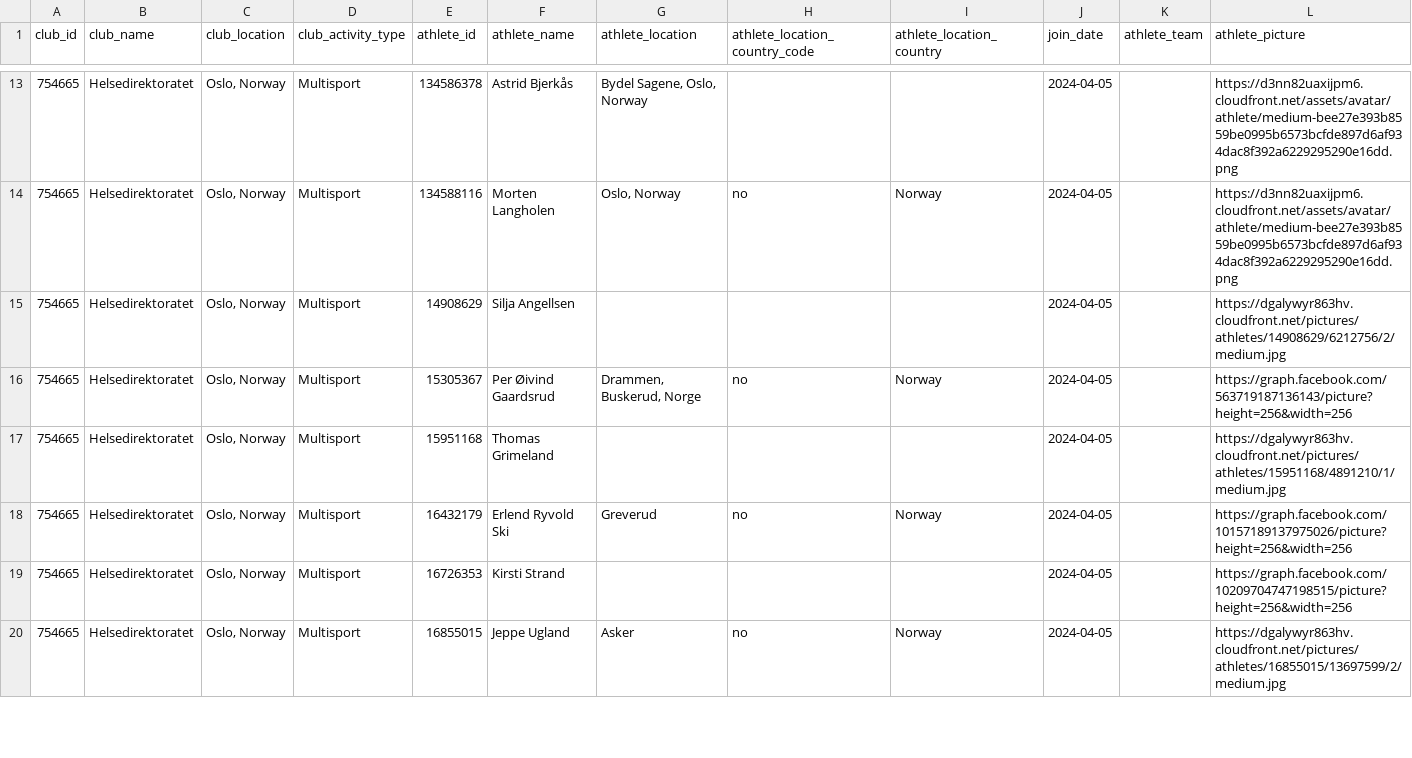
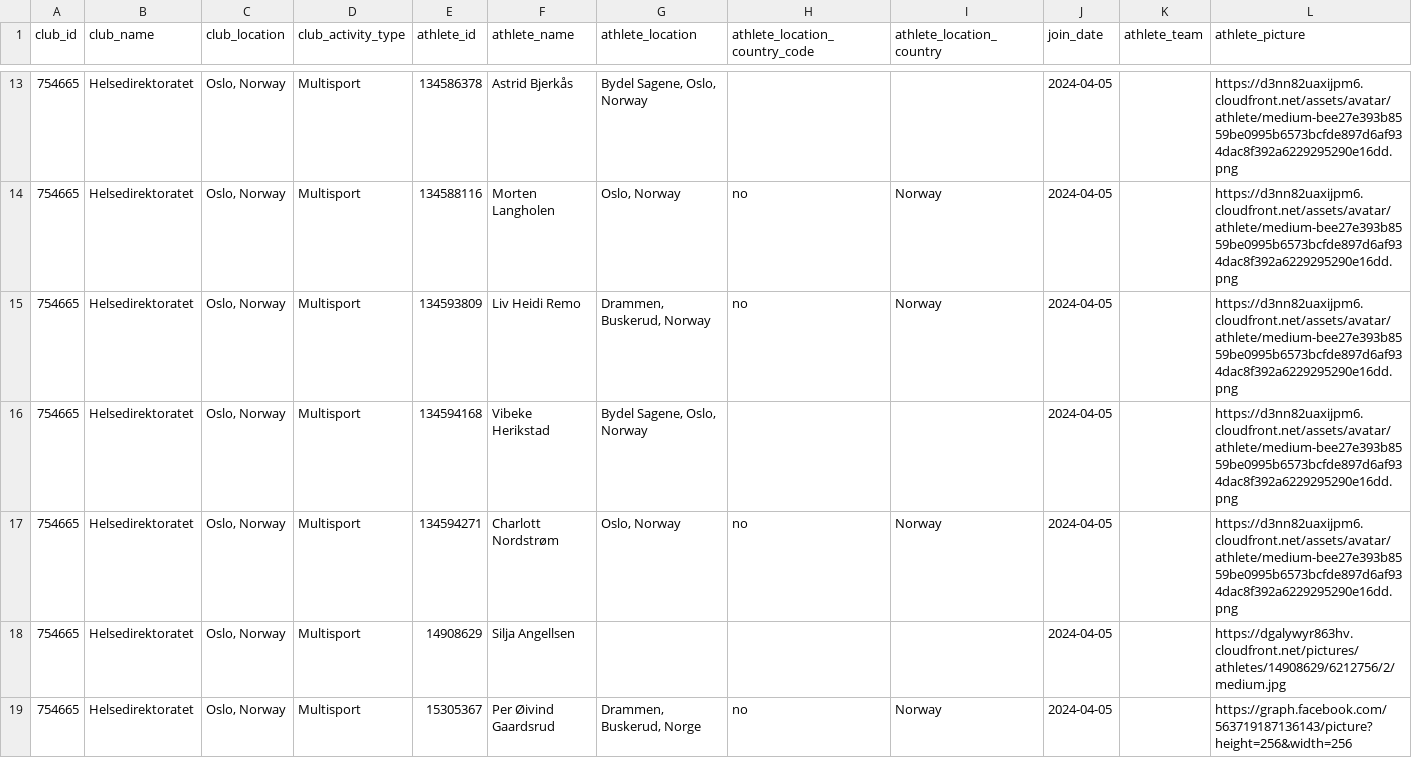
Before and after one commit to hdir/strava-club, a CSV file: data/skrap/club_members.csv, drawn as a sheet; only a part is shown, gaps mark what is left out; the shorter side is filled out with more unchanged rows; the diff covers the shown part only; the diff names each change by its address in the sheet, - before the commit and + after, or states it on an @@ line.

```diff
--- a/data/skrap/club_members.csv
+++ b/data/skrap/club_members.csv
+row 15: 754665 | Helsedirektoratet | Oslo, Norway | Multisport | 134593809 | Liv Heidi Remo | Drammen, Buskerud, Norway | no | Norway | 2024-04-05 |  | https://d3nn82uaxijpm6.cloudfront.net/assets/avatar/athlete/medium-bee27e393b8559be0995b6573bcfde897d6af934dac8f392a6229295290e16dd.png
+row 16: 754665 | Helsedirektoratet | Oslo, Norway | Multisport | 134594168 | Vibeke Herikstad | Bydel Sagene, Oslo, Norway |  |  | 2024-04-05 |  | https://d3nn82uaxijpm6.cloudfront.net/assets/avatar/athlete/medium-bee27e393b8559be0995b6573bcfde897d6af934dac8f392a6229295290e16dd.png
+row 17: 754665 | Helsedirektoratet | Oslo, Norway | Multisport | 134594271 | Charlott Nordstrøm | Oslo, Norway | no | Norway | 2024-04-05 |  | https://d3nn82uaxijpm6.cloudfront.net/assets/avatar/athlete/medium-bee27e393b8559be0995b6573bcfde897d6af934dac8f392a6229295290e16dd.png
```
Also changed, not shown: 2 added rows elsewhere in this file, 2 other files.
